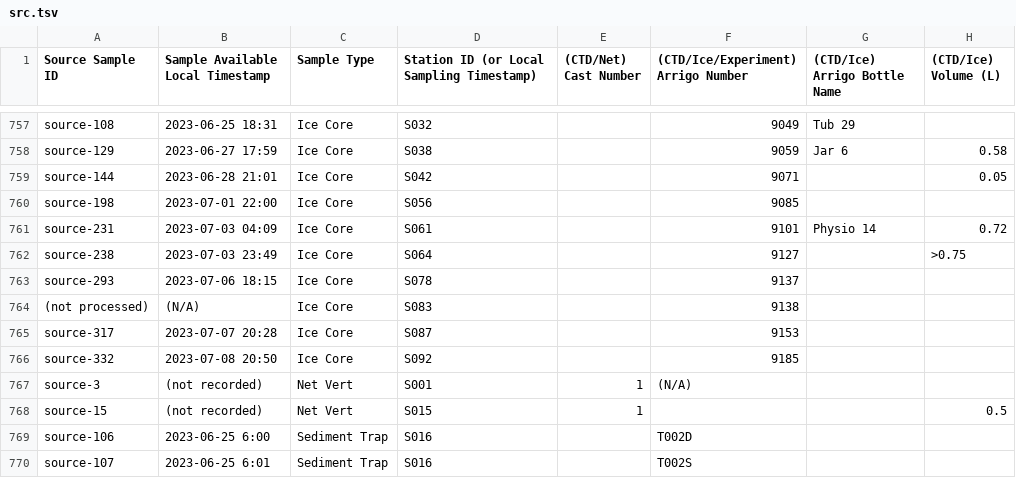
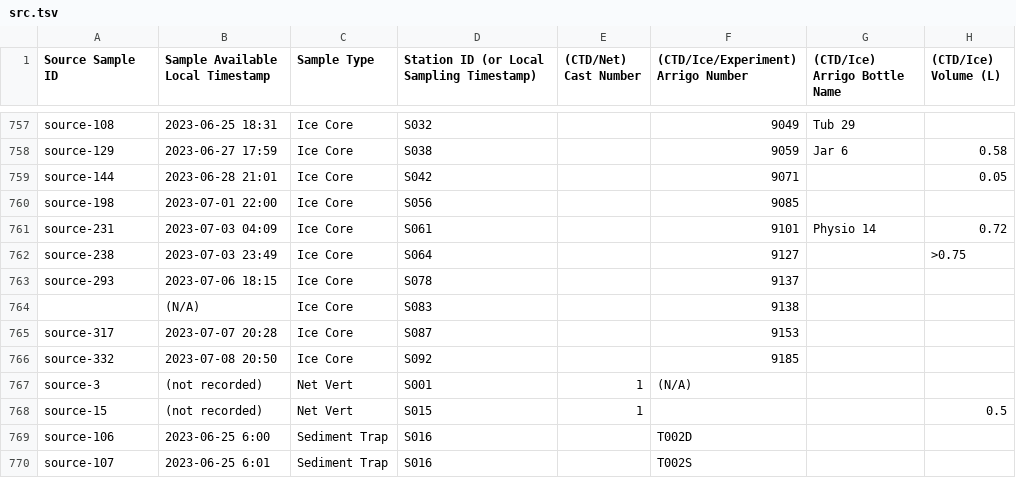
Before and after one commit to prakashlab/tots-planktoscope-analysis, a TSV file: log-sheet-snapshots/2024-01-08/src.tsv (was log-sheet-snapshots/2024-01-05/src.tsv), drawn as a sheet; only a part is shown, gaps mark what is left out; the diff names each change by its address in the sheet, - before the commit and + after, or states it on an @@ line.

Commit message:
Add batch generation of corrections files for all acquisitions

```diff
--- a/log-sheet-snapshots/2024-01-05/src.tsv
+++ b/log-sheet-snapshots/2024-01-08/src.tsv
-A764 (Source Sample ID): (not processed)
+A764 (Source Sample ID): (empty)
```
Also changed, not shown: 17 other files.
